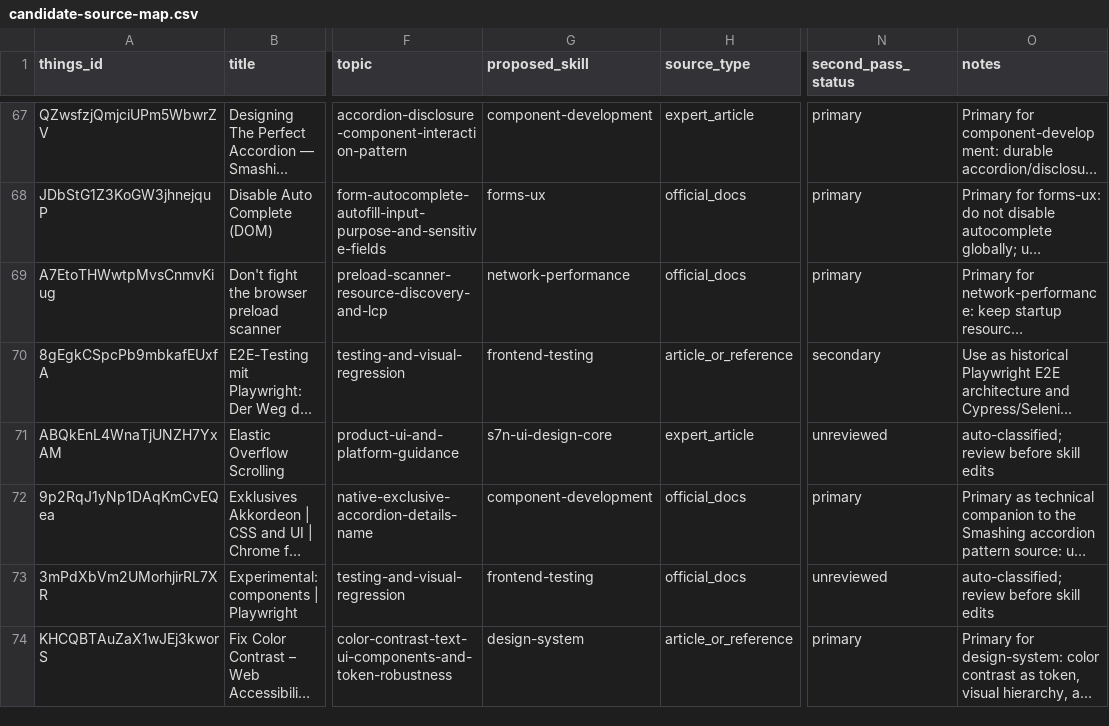
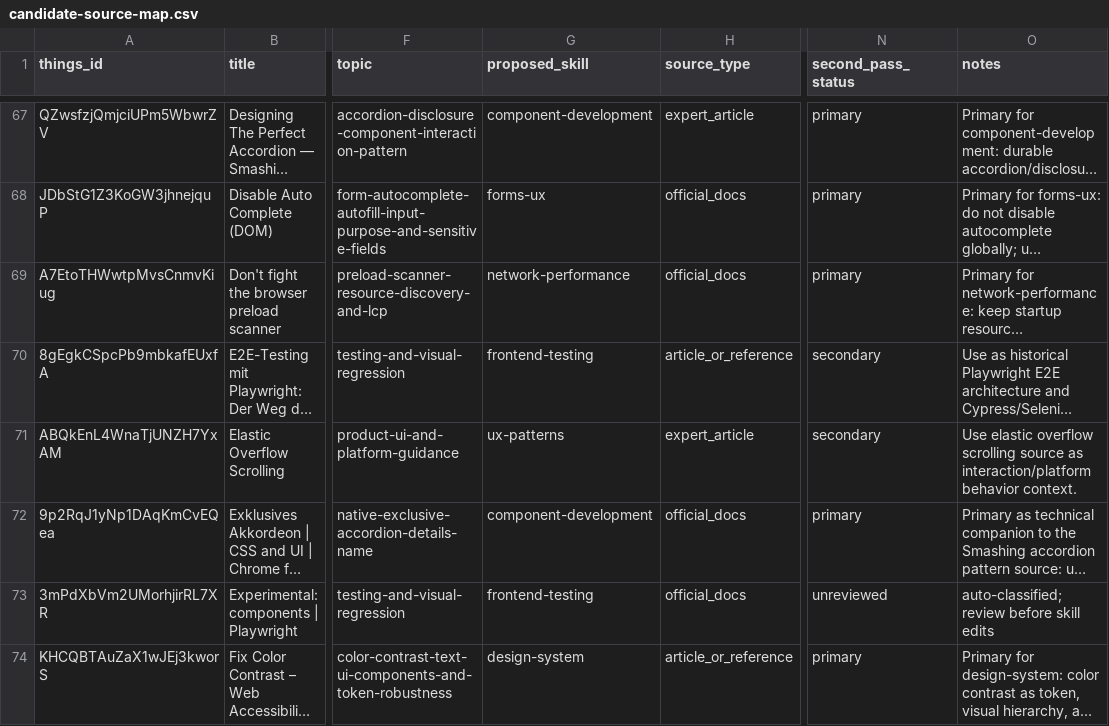
Before and after one commit to sebastian-software/skills.sebastian-software.com, a CSV file: docs/source-review/candidate-source-map.csv, drawn as a sheet; only a part is shown, gaps mark what is left out; long unchanged cells end in …; the diff names each change by its address in the sheet, - before the commit and + after, or states it on an @@ line.

Commit message:
skill(ux-patterns): integrate elastic-overflow-scrolling
Things-ID: ABQkEnL4WnaTjUNZH7YxAM
Source: https://css-tricks.com/elastic-overflow-scrolling/
Decision: secondary
Target: skills/internal/s7n-ui-design/references/31-ux-patterns.md
URL-Recheck: 2026-06-13, HTTP 200

```diff
--- a/docs/source-review/candidate-source-map.csv
+++ b/docs/source-review/candidate-source-map.csv
-G71 (proposed_skill): s7n-ui-design-core
+G71 (proposed_skill): ux-patterns
-N71 (second_pass_status): unreviewed
+N71 (second_pass_status): secondary
-O71 (notes): auto-classified; review before skill edits
+O71 (notes): Use elastic overflow scrolling source as interaction/platform behavior context.
```
Also changed, not shown: 1 other file.
